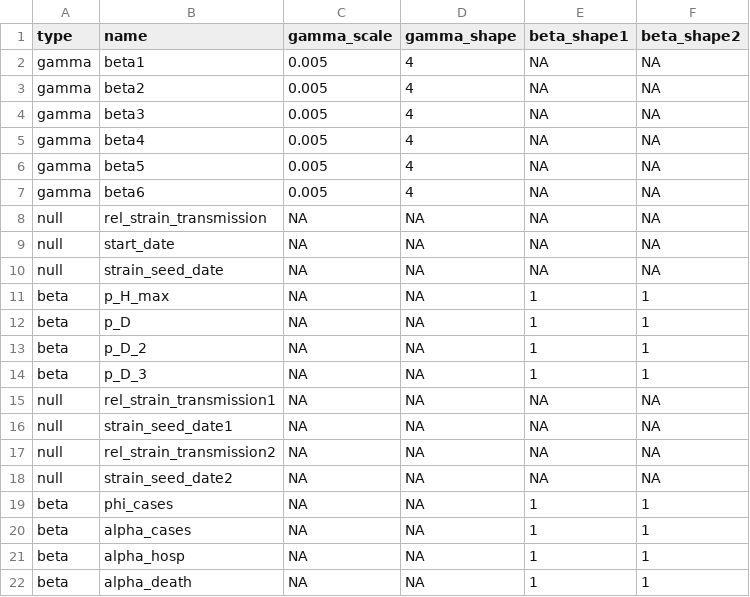
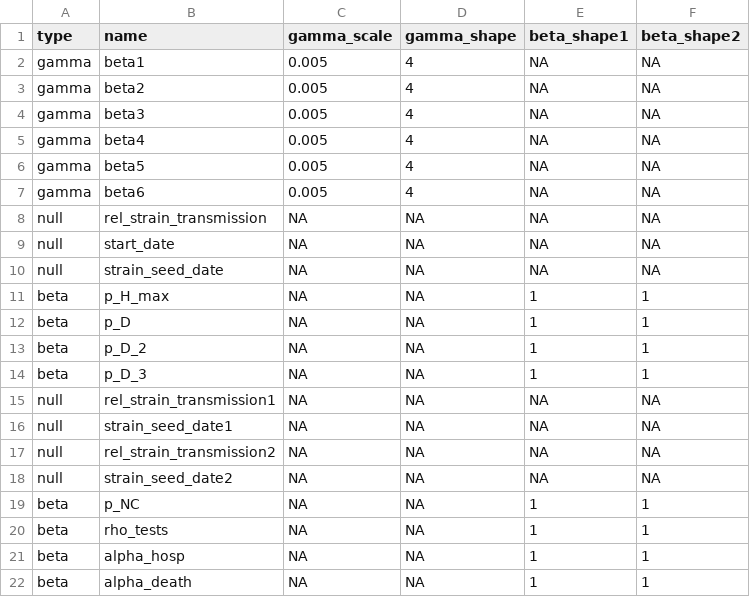
Before and after one commit to LloydChapman/covid_multi_strain, a CSV file: parameters/prior.csv, drawn as a sheet.

```diff
--- a/parameters/prior.csv
+++ b/parameters/prior.csv
@@ -18,4 +18,4 @@
 "null","strain_seed_date2",NA,NA,NA,NA
-"beta","phi_cases",NA,NA,1,1
-"beta","alpha_cases",NA,NA,1,1
+"beta","p_NC",NA,NA,1,1
+"beta","rho_tests",NA,NA,1,1
 "beta","alpha_hosp",NA,NA,1,1
```
Also changed, not shown: parameters/info.csv, parameters/proposal.csv, 12 other files.
